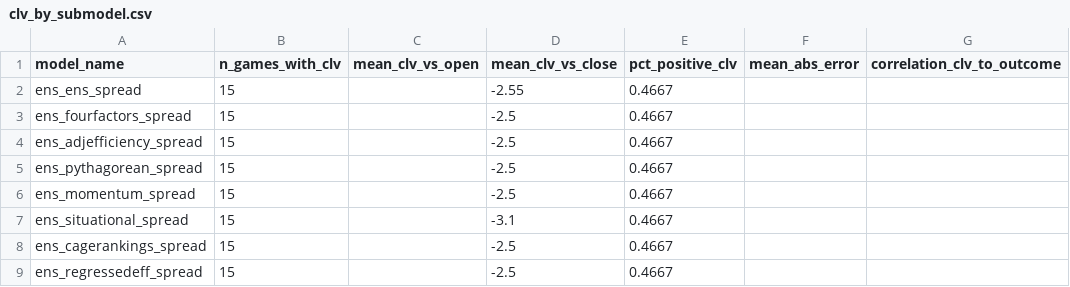
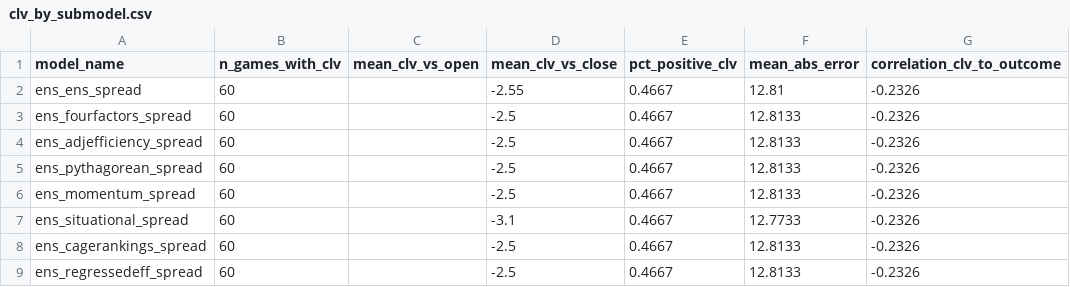
Before and after one commit to goldbondman/CBB.RD2, a CSV file: data/clv_by_submodel.csv, drawn as a sheet.

```diff
--- a/data/clv_by_submodel.csv
+++ b/data/clv_by_submodel.csv
@@ -1,9 +1,9 @@
 model_name,n_games_with_clv,mean_clv_vs_open,mean_clv_vs_close,pct_positive_clv,mean_abs_error,correlation_clv_to_outcome
-ens_ens_spread,15,,-2.55,0.4667,,
-ens_fourfactors_spread,15,,-2.5,0.4667,,
-ens_adjefficiency_spread,15,,-2.5,0.4667,,
-ens_pythagorean_spread,15,,-2.5,0.4667,,
-ens_momentum_spread,15,,-2.5,0.4667,,
-ens_situational_spread,15,,-3.1,0.4667,,
-ens_cagerankings_spread,15,,-2.5,0.4667,,
-ens_regressedeff_spread,15,,-2.5,0.4667,,
+ens_ens_spread,60,,-2.55,0.4667,12.81,-0.2326
+ens_fourfactors_spread,60,,-2.5,0.4667,12.8133,-0.2326
+ens_adjefficiency_spread,60,,-2.5,0.4667,12.8133,-0.2326
+ens_pythagorean_spread,60,,-2.5,0.4667,12.8133,-0.2326
+ens_momentum_spread,60,,-2.5,0.4667,12.8133,-0.2326
+ens_situational_spread,60,,-3.1,0.4667,12.7733,-0.2326
+ens_cagerankings_spread,60,,-2.5,0.4667,12.8133,-0.2326
+ens_regressedeff_spread,60,,-2.5,0.4667,12.8133,-0.2326
```
Also changed, not shown: data/clv_report.csv, data/upset_watch.csv, 10 other files.
